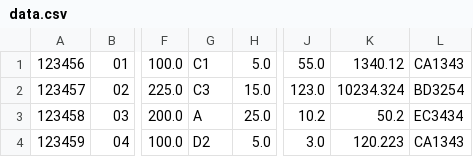
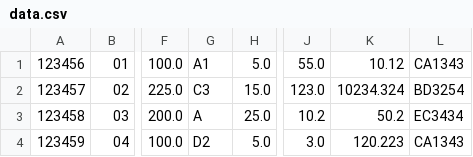
Before and after one commit to SE-of-nobody/SmartFlightCheckInKiosk, a CSV file: src/main/resources/group16/smartflightcheckinkiosk/data.csv, drawn as a sheet; only a part is shown, gaps mark what is left out; the diff names each change by its address in the sheet, - before the commit and + after, or states it on an @@ line.

```diff
--- a/src/main/resources/group16/smartflightcheckinkiosk/data.csv
+++ b/src/main/resources/group16/smartflightcheckinkiosk/data.csv
-G1: C1
+G1: A1
-K1: 1340.12
+K1: 10.12
```
Also changed, not shown: 3 other files.
